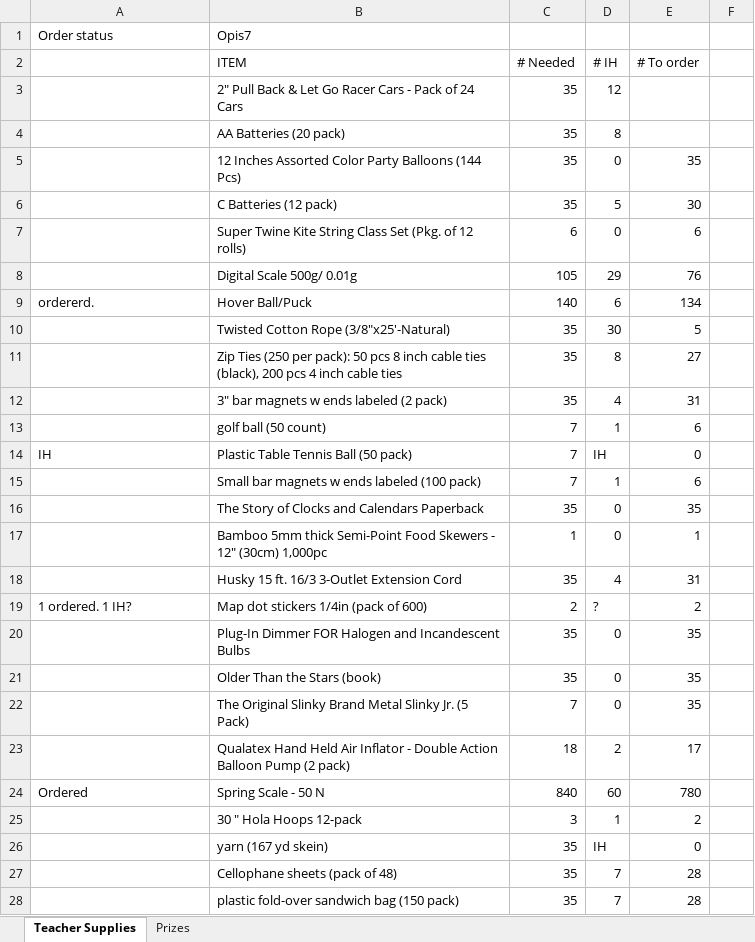
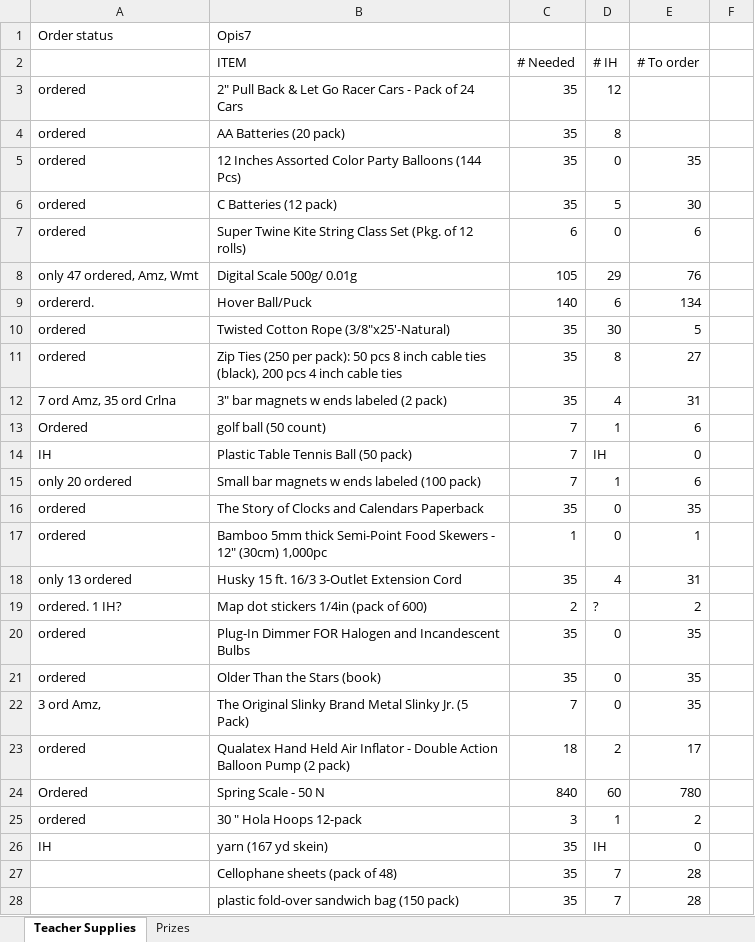
Before and after one commit to Marksoloff/hello_world, an Excel workbook: OPiS7 Inventory.xlsx, sheet Teacher Supplies, drawn as a sheet; only a part is shown; values as stored, in another font and other column widths than the file's, no cell formats; the diff covers the shown part only; the diff names each change by its address in the sheet, - before the commit and + after, or states it on an @@ line.

Commit message:
Add files via upload

```diff
--- a/OPiS7 Inventory.xlsx (sheet Teacher Supplies)
+++ b/OPiS7 Inventory.xlsx (sheet Teacher Supplies)
-A3:A7: (empty)
+A3:A7: ordered
-A8: (empty)
+A8: only 47 ordered, Amz, Wmt
-A10:A11: (empty)
+A10:A11: ordered
-A12: (empty)
+A12: 7 ord Amz, 35 ord Crlna
-A13: (empty)
+A13: Ordered
-A15: (empty)
+A15: only 20 ordered
-A16:A17: (empty)
+A16:A17: ordered
-A18: (empty)
+A18: only 13 ordered
-A19: 1 ordered. 1 IH?
+A19: ordered. 1 IH?
-A20:A21: (empty)
+A20:A21: ordered
-A22: (empty)
+A22: 3 ord Amz,
-A23: (empty)
+A23: ordered
-A25: (empty)
+A25: ordered
-A26: (empty)
+A26: IH
```
Also changed, not shown: 1 removed row and 29 edited cells elsewhere in this sheet, cell formats.
